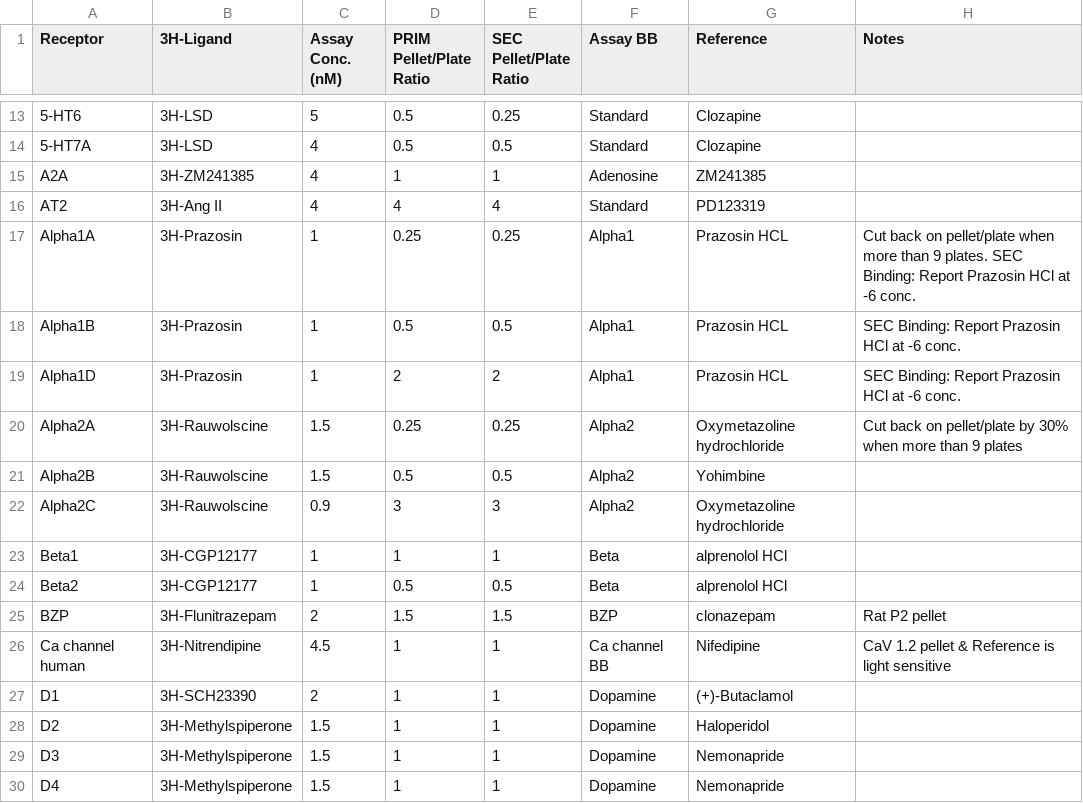
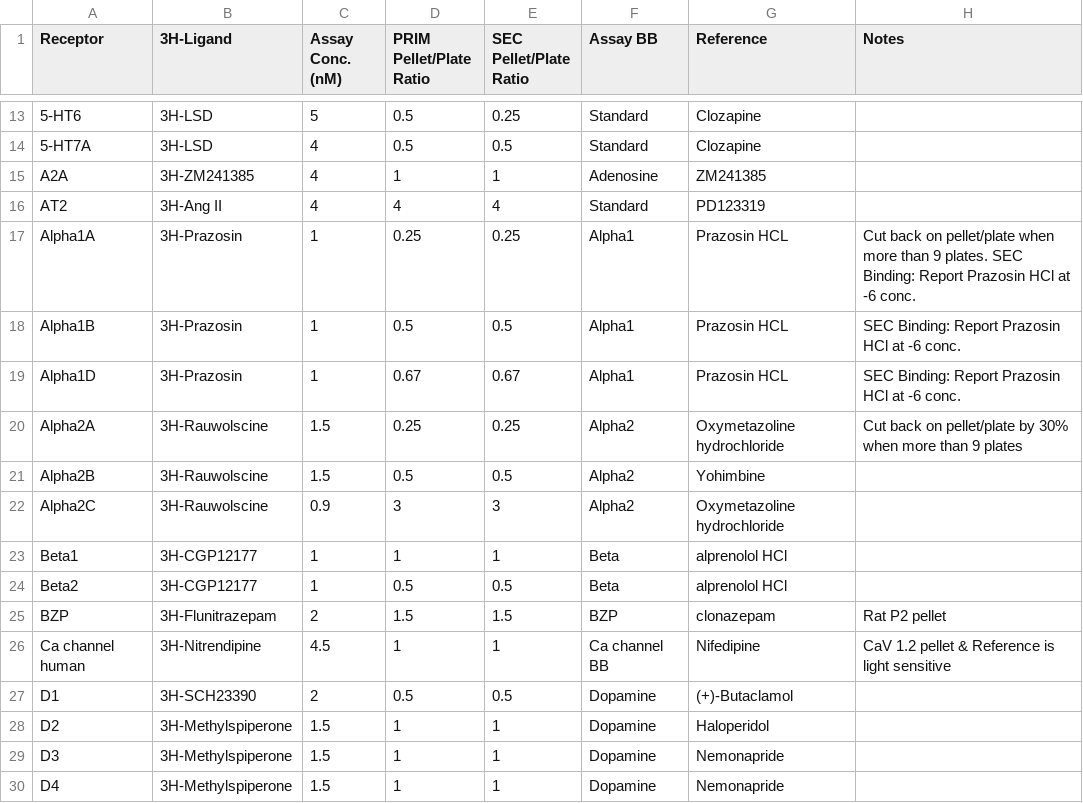
Before and after one commit to Talia-Albert1/PDSP, a CSV file: Python_Scripts/Daily_Radioactivity/data_files/Assay_Database.csv, drawn as a sheet; only a part is shown, gaps mark what is left out.

Commit message:
alpha1D D1 p/p update

```diff
--- a/Python_Scripts/Daily_Radioactivity/data_files/Assay_Database.csv
+++ b/Python_Scripts/Daily_Radioactivity/data_files/Assay_Database.csv
@@ -18,3 +18,3 @@ Alpha1A,3H-Prazosin,1,0.25,0.25,Alpha1,Prazosin HCL,Cut back on pellet/plate whe
 Alpha1B,3H-Prazosin,1,0.5,0.5,Alpha1,Prazosin HCL,SEC Binding: Report Prazosin HCl at -6 conc.
-Alpha1D,3H-Prazosin,1,2,2,Alpha1,Prazosin HCL,SEC Binding: Report Prazosin HCl at -6 conc.
+Alpha1D,3H-Prazosin,1,0.67,0.67,Alpha1,Prazosin HCL,SEC Binding: Report Prazosin HCl at -6 conc.
 Alpha2A,3H-Rauwolscine,1.5,0.25,0.25,Alpha2,Oxymetazoline hydrochloride,Cut back on pellet/plate by 30% when more than 9 plates
@@ -26,3 +26,3 @@ BZP,3H-Flunitrazepam,2,1.5,1.5,BZP,clonazepam,Rat P2 pellet
 Ca channel human,3H-Nitrendipine,4.5,1,1,Ca channel BB,Nifedipine,CaV 1.2 pellet & Reference is light sensitive
-D1,3H-SCH23390,2,1,1,Dopamine,(+)-Butaclamol,
+D1,3H-SCH23390,2,0.5,0.5,Dopamine,(+)-Butaclamol,
 D2,3H-Methylspiperone,1.5,1,1,Dopamine,Haloperidol,
```
